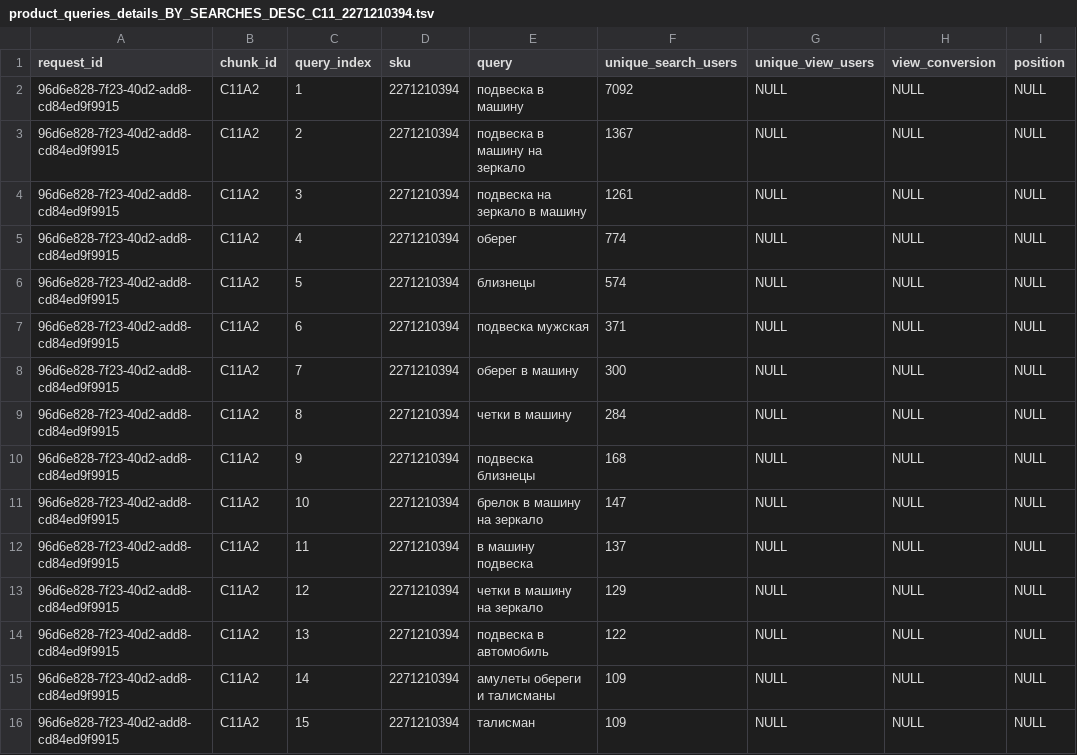
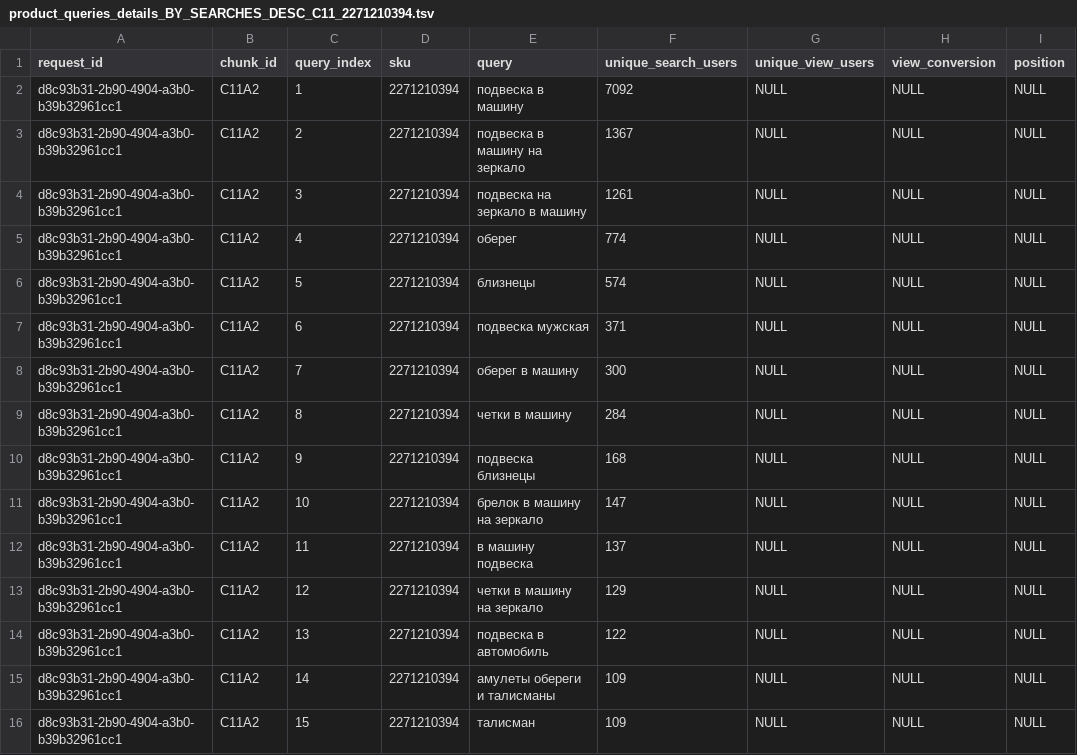
Before and after one commit to MaksimUnimax/blood_sand, a TSV file: продажи/статистика/ozon/raw/2026-08-13_2026-09-10/canonical_chunks/product_queries_details_BY_SEARCHES_DESC_C11_2271210394.tsv, drawn as a sheet; only a part is shown; the diff names each change by its address in the sheet, - before the commit and + after, or states it on an @@ line.

Commit message:
Correct Ozon BY_SEARCHES DESC C11A2 request id

```diff
--- a/продажи/статистика/ozon/raw/2026-08-13_2026-09-10/canonical_chunks/product_queries_details_BY_SEARCHES_DESC_C11_2271210394.tsv
+++ b/продажи/статистика/ozon/raw/2026-08-13_2026-09-10/canonical_chunks/product_queries_details_BY_SEARCHES_DESC_C11_2271210394.tsv
-A2:A16 (request_id): 96d6e828-7f23-40d2-add8-cd84ed9f9915
+A2:A16 (request_id): d8c93b31-2b90-4904-a3b0-b39b32961cc1
```
